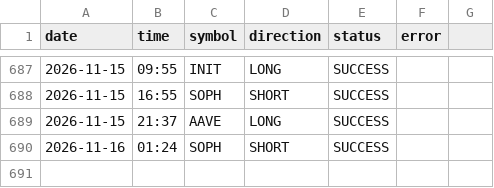
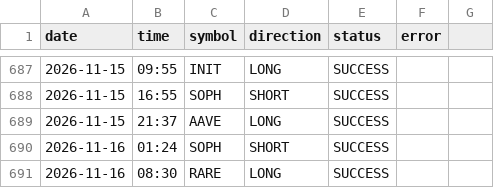
Before and after one commit to ali4asimb-cmyk/square.space.bot, a CSV file: post_log.csv, drawn as a sheet; only a part is shown, gaps mark what is left out.

```diff
--- a/post_log.csv
+++ b/post_log.csv
@@ -690 +690,2 @@ date,time,symbol,direction,status,error
 2026-11-16,01:24,SOPH,SHORT,SUCCESS,
+2026-11-16,08:30,RARE,LONG,SUCCESS,
```
Also changed, not shown: 1 other file.
